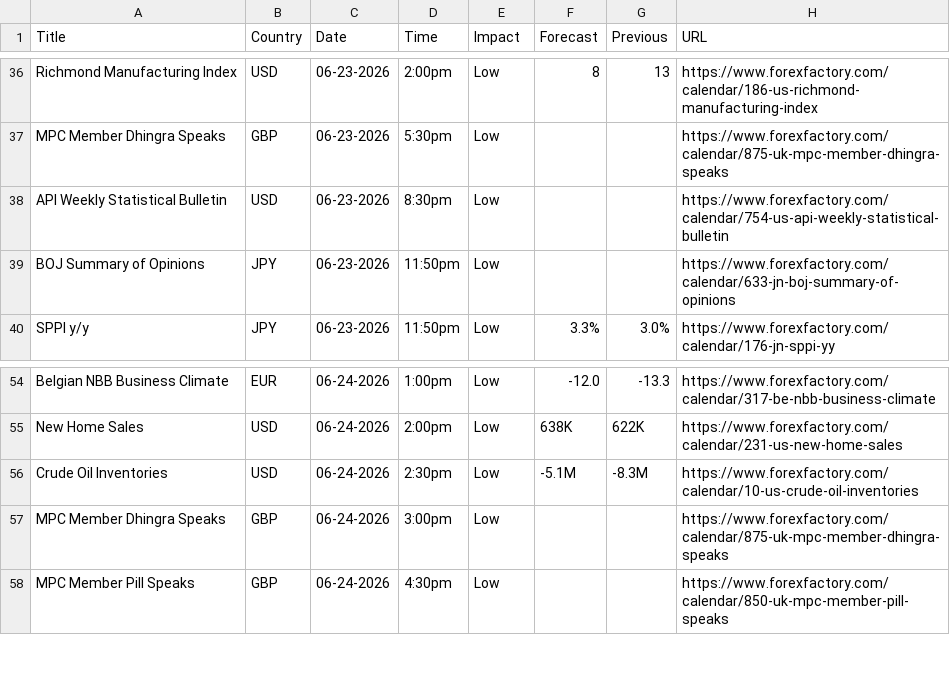
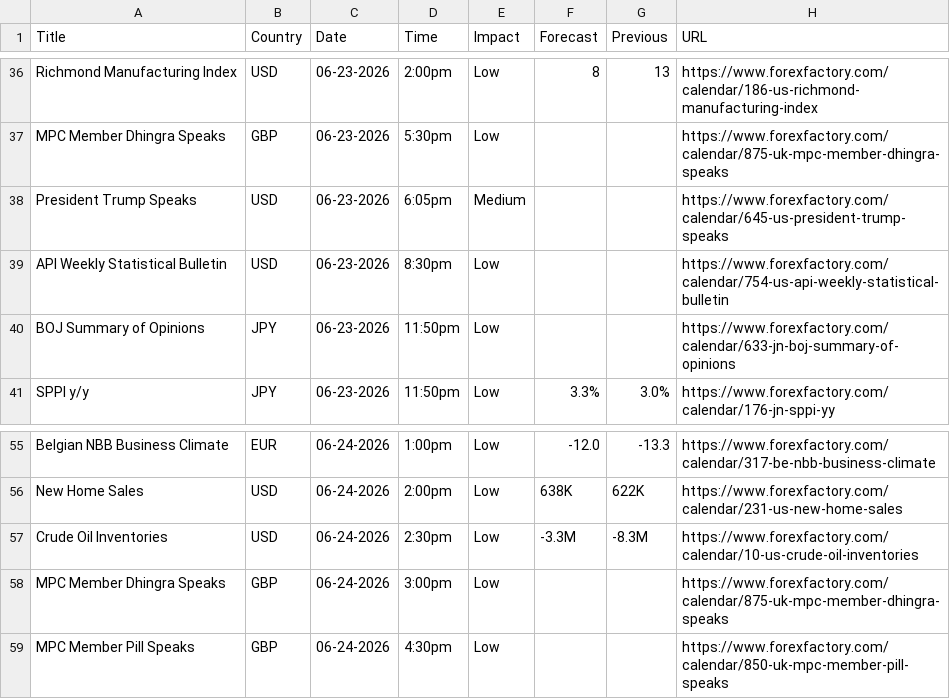
Before and after one commit to CryptoGamerDev/forex-calendar-data, a CSV file: forex_data_raw.csv, drawn as a sheet; only a part is shown, gaps mark what is left out.

```diff
--- a/forex_data_raw.csv
+++ b/forex_data_raw.csv
@@ -37,2 +37,3 @@ Richmond Manufacturing Index,USD,06-23-2026,2:00pm,Low,8,13,https://www.forexfac
 MPC Member Dhingra Speaks,GBP,06-23-2026,5:30pm,Low,,,https://www.forexfactory.com/calendar/875-uk-mpc-member-dhingra-speaks
+President Trump Speaks,USD,06-23-2026,6:05pm,Medium,,,https://www.forexfactory.com/calendar/645-us-president-trump-speaks
 API Weekly Statistical Bulletin,USD,06-23-2026,8:30pm,Low,,,https://www.forexfactory.com/calendar/754-us-api-weekly-statistical-bulletin
@@ -55,3 +56,3 @@ Belgian NBB Business Climate,EUR,06-24-2026,1:00pm,Low,-12.0,-13.3,https://www.f
 New Home Sales,USD,06-24-2026,2:00pm,Low,638K,622K,https://www.forexfactory.com/calendar/231-us-new-home-sales
-Crude Oil Inventories,USD,06-24-2026,2:30pm,Low,-5.1M,-8.3M,https://www.forexfactory.com/calendar/10-us-crude-oil-inventories
+Crude Oil Inventories,USD,06-24-2026,2:30pm,Low,-3.3M,-8.3M,https://www.forexfactory.com/calendar/10-us-crude-oil-inventories
 MPC Member Dhingra Speaks,GBP,06-24-2026,3:00pm,Low,,,https://www.forexfactory.com/calendar/875-uk-mpc-member-dhingra-speaks
```
Also changed, not shown: forex_data_simple.csv.
